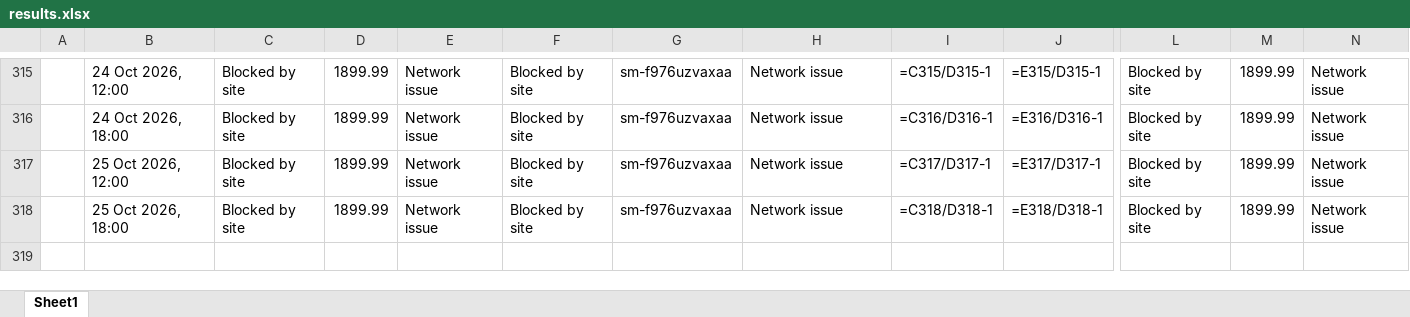
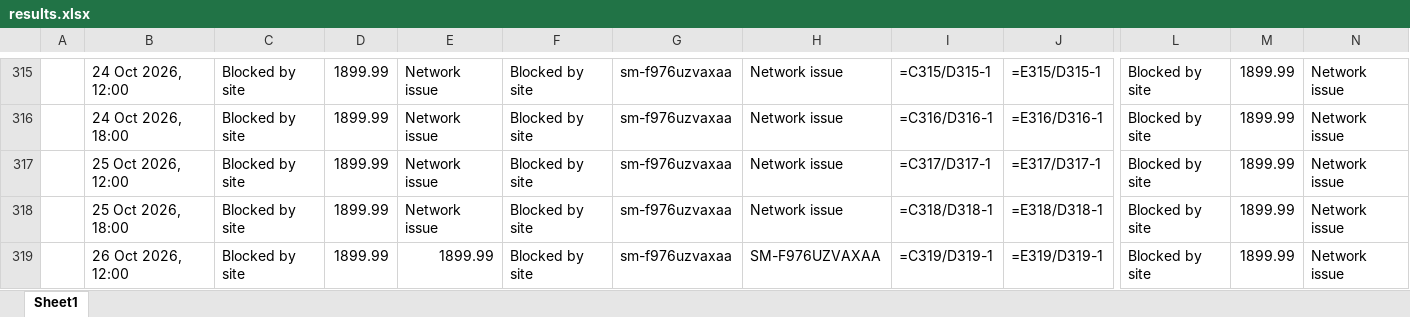
Before and after one commit to rathi-eucloid/launch, an Excel workbook: outputs/results.xlsx, sheet Sheet1, drawn as a sheet; only a part is shown, gaps mark what is left out; values as stored, in another font and other column widths than the file's, no borders; formulas without a stored value are shown as written; rows hold the shown columns only; the diff names each change by its address in the sheet, - before the commit and + after, or states it on an @@ line.

```diff
--- a/outputs/results.xlsx (sheet Sheet1)
+++ b/outputs/results.xlsx (sheet Sheet1)
+row 319:  | 26 Oct 2026, 12:00 | Blocked by site | 1899.99 | 1899.99 | Blocked by site | sm-f976uzvaxaa | SM-F976UZVAXAA | =C319/D319-1 | =E319/D319-1 | Blocked by site | 1899.99 | Network issue
```
Also changed, not shown: 58 other files.
